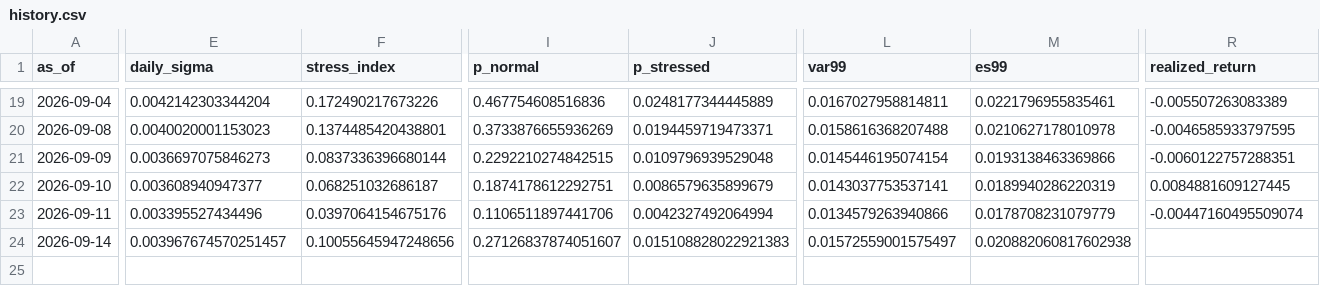
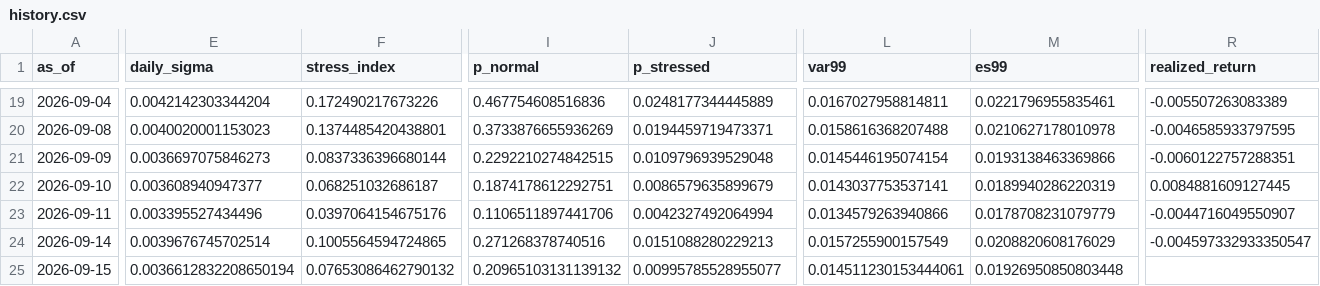
Before and after one commit to gracebianchi/volatility-forecaster, a CSV file: data/forecasts/history.csv, drawn as a sheet; only a part is shown, gaps mark what is left out; rows hold the shown columns only; the diff covers the shown part only; the diff names each change by its address in the sheet, - before the commit and + after, or states it on an @@ line.

```diff
--- a/data/forecasts/history.csv
+++ b/data/forecasts/history.csv
-R23 (realized_return): -0.00447160495509074
+R23 (realized_return): -0.0044716049550907
-E24 (daily_sigma): 0.003967674570251457
+E24 (daily_sigma): 0.0039676745702514
-F24 (stress_index): 0.10055645947248656
+F24 (stress_index): 0.1005564594724865
-I24 (p_normal): 0.27126837874051607
+I24 (p_normal): 0.271268378740516
-J24 (p_stressed): 0.015108828022921383
+J24 (p_stressed): 0.0151088280229213
-L24 (var99): 0.01572559001575497
+L24 (var99): 0.0157255900157549
-M24 (es99): 0.020882060817602938
+M24 (es99): 0.0208820608176029
-R24 (realized_return): (empty)
+R24 (realized_return): -0.004597332933350547
+row 25: 2026-09-15 | 0.0036612832208650194 | 0.07653086462790132 | 0.20965103131139132 | 0.00995785528955077 | 0.014511230153444061 | 0.01926950850803448
```
Also changed, not shown: 6 edited cells elsewhere in this file, 3 other files.
